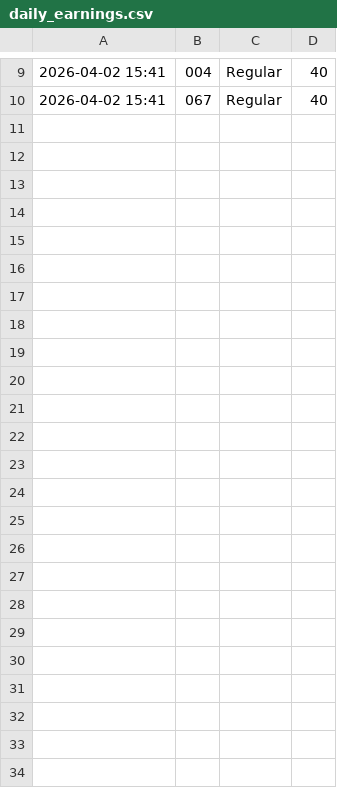
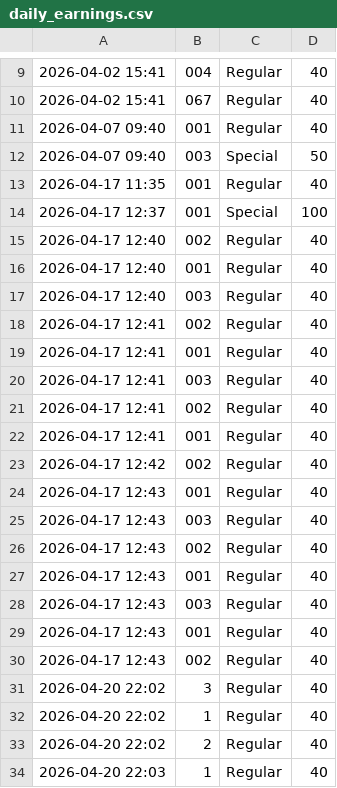
Before and after one commit to samuelordialeseya/barker-dispatch, a CSV file: daily_earnings.csv, drawn as a sheet; only a part is shown, gaps mark what is left out.

```diff
--- a/daily_earnings.csv
+++ b/daily_earnings.csv
@@ -10 +10,25 @@
 2026-04-02 15:41,067,Regular,40
+2026-04-07 09:40,001,Regular,40
+2026-04-07 09:40,003,Special,50
+2026-04-17 11:35,001,Regular,40
+2026-04-17 12:37,001,Special,100
+2026-04-17 12:40,002,Regular,40
+2026-04-17 12:40,001,Regular,40
+2026-04-17 12:40,003,Regular,40
+2026-04-17 12:41,002,Regular,40
+2026-04-17 12:41,001,Regular,40
+2026-04-17 12:41,003,Regular,40
+2026-04-17 12:41,002,Regular,40
+2026-04-17 12:41,001,Regular,40
+2026-04-17 12:42,002,Regular,40
+2026-04-17 12:43,001,Regular,40
+2026-04-17 12:43,003,Regular,40
+2026-04-17 12:43,002,Regular,40
+2026-04-17 12:43,001,Regular,40
+2026-04-17 12:43,003,Regular,40
+2026-04-17 12:43,001,Regular,40
+2026-04-17 12:43,002,Regular,40
+2026-04-20 22:02,3,Regular,40
+2026-04-20 22:02,1,Regular,40
+2026-04-20 22:02,2,Regular,40
+2026-04-20 22:03,1,Regular,40
```
Also changed, not shown: 2 other files.
